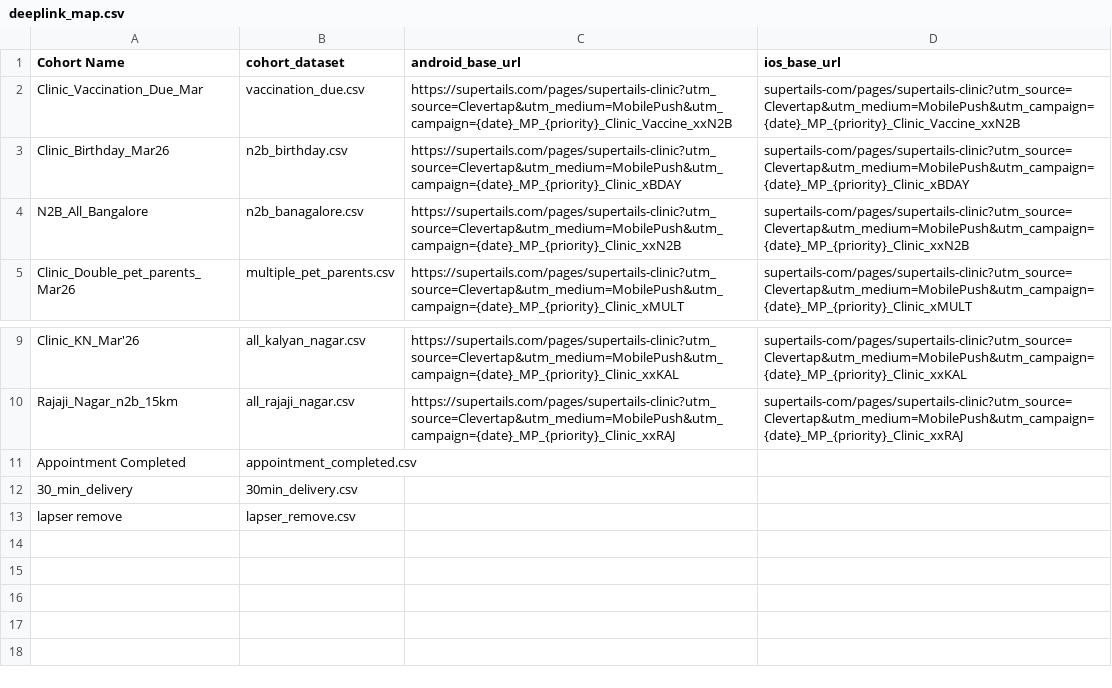
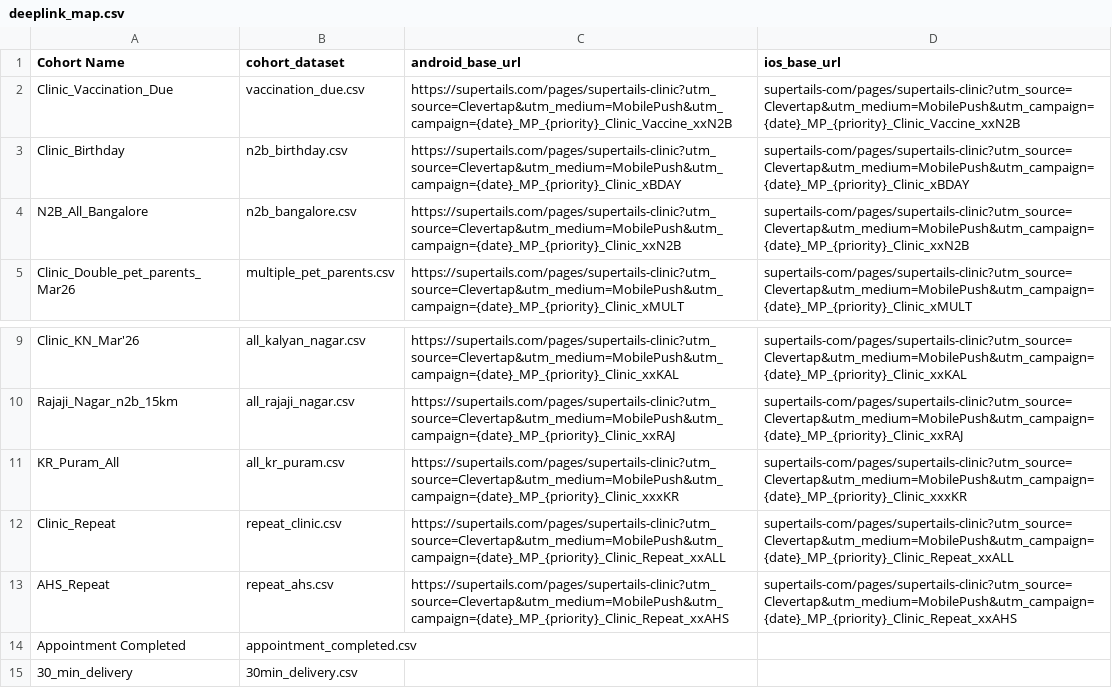
Before and after one commit to utkarshlovespets/clinic-pn-automation, a CSV file: data/deeplink_map.csv, drawn as a sheet; only a part is shown, gaps mark what is left out; the shorter side is filled out with more unchanged rows.

```diff
--- a/data/deeplink_map.csv
+++ b/data/deeplink_map.csv
@@ -1,5 +1,5 @@
 Cohort Name,cohort_dataset,android_base_url,ios_base_url
-Clinic_Vaccination_Due_Mar,vaccination_due.csv,https://supertails.com/pages/supertails-clinic?utm_source=Clevertap&utm_medium=MobilePush&utm_campaign={date}_MP_{priority}_Clinic_Vaccine_xxN2B,supertails-com/pages/supertails-clinic?utm_source=Clevertap&utm_medium=MobilePush&utm_campaign={date}_MP_{priority}_Clinic_Vaccine_xxN2B
-Clinic_Birthday_Mar26,n2b_birthday.csv,https://supertails.com/pages/supertails-clinic?utm_source=Clevertap&utm_medium=MobilePush&utm_campaign={date}_MP_{priority}_Clinic_xBDAY,supertails-com/pages/supertails-clinic?utm_source=Clevertap&utm_medium=MobilePush&utm_campaign={date}_MP_{priority}_Clinic_xBDAY
-N2B_All_Bangalore,n2b_banagalore.csv,https://supertails.com/pages/supertails-clinic?utm_source=Clevertap&utm_medium=MobilePush&utm_campaign={date}_MP_{priority}_Clinic_xxN2B,supertails-com/pages/supertails-clinic?utm_source=Clevertap&utm_medium=MobilePush&utm_campaign={date}_MP_{priority}_Clinic_xxN2B
+Clinic_Vaccination_Due,vaccination_due.csv,https://supertails.com/pages/supertails-clinic?utm_source=Clevertap&utm_medium=MobilePush&utm_campaign={date}_MP_{priority}_Clinic_Vaccine_xxN2B,supertails-com/pages/supertails-clinic?utm_source=Clevertap&utm_medium=MobilePush&utm_campaign={date}_MP_{priority}_Clinic_Vaccine_xxN2B
+Clinic_Birthday,n2b_birthday.csv,https://supertails.com/pages/supertails-clinic?utm_source=Clevertap&utm_medium=MobilePush&utm_campaign={date}_MP_{priority}_Clinic_xBDAY,supertails-com/pages/supertails-clinic?utm_source=Clevertap&utm_medium=MobilePush&utm_campaign={date}_MP_{priority}_Clinic_xBDAY
+N2B_All_Bangalore,n2b_bangalore.csv,https://supertails.com/pages/supertails-clinic?utm_source=Clevertap&utm_medium=MobilePush&utm_campaign={date}_MP_{priority}_Clinic_xxN2B,supertails-com/pages/supertails-clinic?utm_source=Clevertap&utm_medium=MobilePush&utm_campaign={date}_MP_{priority}_Clinic_xxN2B
 Clinic_Double_pet_parents_Mar26,multiple_pet_parents.csv,https://supertails.com/pages/supertails-clinic?utm_source=Clevertap&utm_medium=MobilePush&utm_campaign={date}_MP_{priority}_Clinic_xMULT,supertails-com/pages/supertails-clinic?utm_source=Clevertap&utm_medium=MobilePush&utm_campaign={date}_MP_{priority}_Clinic_xMULT
@@ -10,2 +10,5 @@ Clinic_KN_Mar'26,all_kalyan_nagar.csv,https://supertails.com/pages/supertails-cl
 Rajaji_Nagar_n2b_15km,all_rajaji_nagar.csv,https://supertails.com/pages/supertails-clinic?utm_source=Clevertap&utm_medium=MobilePush&utm_campaign={date}_MP_{priority}_Clinic_xxRAJ,supertails-com/pages/supertails-clinic?utm_source=Clevertap&utm_medium=MobilePush&utm_campaign={date}_MP_{priority}_Clinic_xxRAJ
+KR_Puram_All,all_kr_puram.csv,https://supertails.com/pages/supertails-clinic?utm_source=Clevertap&utm_medium=MobilePush&utm_campaign={date}_MP_{priority}_Clinic_xxxKR,supertails-com/pages/supertails-clinic?utm_source=Clevertap&utm_medium=MobilePush&utm_campaign={date}_MP_{priority}_Clinic_xxxKR
+Clinic_Repeat,repeat_clinic.csv,https://supertails.com/pages/supertails-clinic?utm_source=Clevertap&utm_medium=MobilePush&utm_campaign={date}_MP_{priority}_Clinic_Repeat_xxALL,supertails-com/pages/supertails-clinic?utm_source=Clevertap&utm_medium=MobilePush&utm_campaign={date}_MP_{priority}_Clinic_Repeat_xxALL
+AHS_Repeat,repeat_ahs.csv,https://supertails.com/pages/supertails-clinic?utm_source=Clevertap&utm_medium=MobilePush&utm_campaign={date}_MP_{priority}_Clinic_Repeat_xxAHS,supertails-com/pages/supertails-clinic?utm_source=Clevertap&utm_medium=MobilePush&utm_campaign={date}_MP_{priority}_Clinic_Repeat_xxAHS
 Appointment Completed,appointment_completed.csv,,
```
Also changed, not shown: data/clinic_mastersheet.csv, data/cohorts/all_kalyan_nagar.csv, 30 other files.
